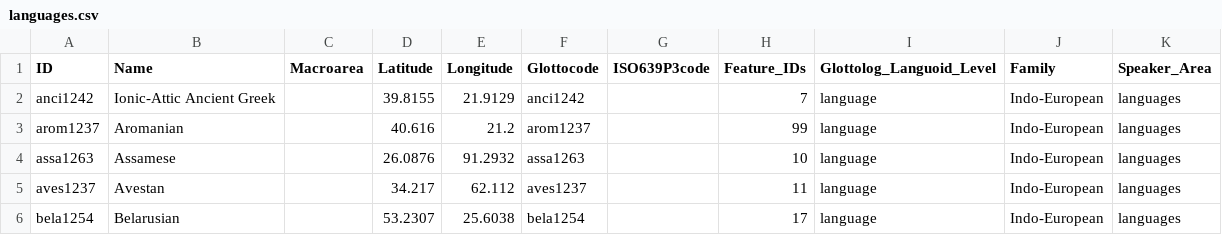
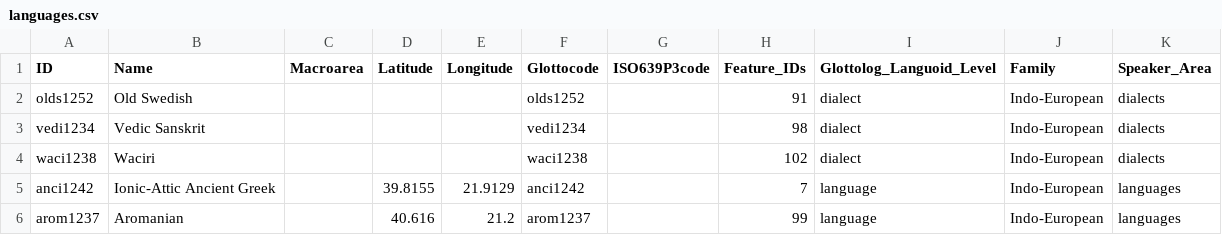
Before and after one commit to Glottography/bouckaert2012indoeuropean, a CSV file: cldf/languages.csv, drawn as a sheet; only a part is shown; the shorter side is filled out with more unchanged rows; the diff names each change by its address in the sheet, - before the commit and + after, or states it on an @@ line.

```diff
--- a/cldf/languages.csv
+++ b/cldf/languages.csv
+row 2: olds1252 | Old Swedish |  |  |  | olds1252 |  | 91 | dialect | Indo-European | dialects
+row 3: vedi1234 | Vedic Sanskrit |  |  |  | vedi1234 |  | 98 | dialect | Indo-European | dialects
+row 4: waci1238 | Waciri |  |  |  | waci1238 |  | 102 | dialect | Indo-European | dialects
```
Also changed, not shown: 4 other files.
